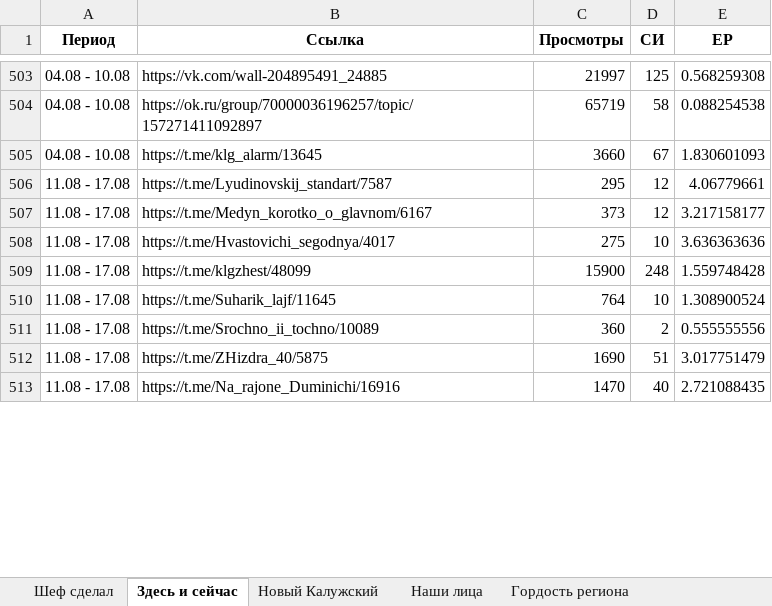
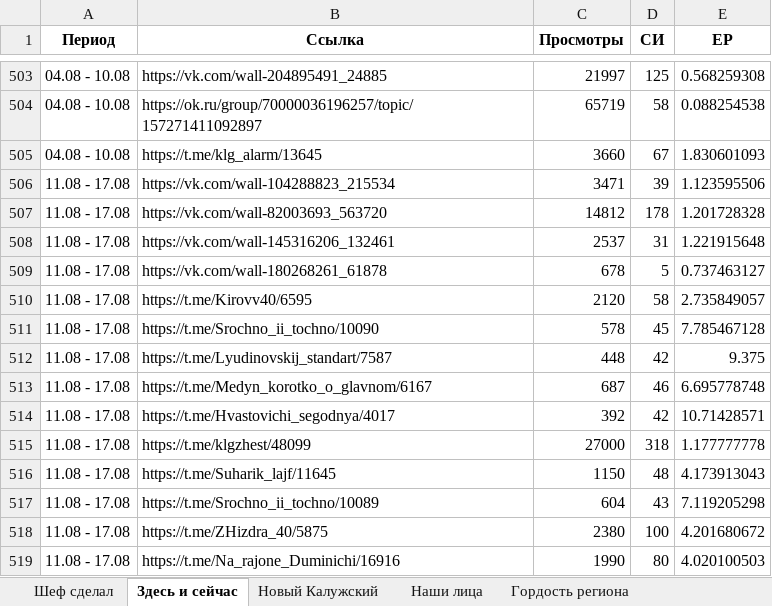
Before and after one commit to bassixs/dash, an Excel workbook: public/спецпроекты.xlsx, sheet Здесь и сейчас, drawn as a sheet; only a part is shown, gaps mark what is left out; values as stored, in another font and other column widths than the file's, no borders; conditional formats not drawn; addresses are those after the commit; the diff covers the shown part only; the diff names each change by its address in the sheet, - before the commit and + after, or states it on an @@ line.

```diff
--- a/public/спецпроекты.xlsx (sheet Здесь и сейчас)
+++ b/public/спецпроекты.xlsx (sheet Здесь и сейчас)
+row 506: 11.08 - 17.08 | https://vk.com/wall-104288823_215534 | 3471 | 39 | 1.123595506
+row 507: 11.08 - 17.08 | https://vk.com/wall-82003693_563720 | 14812 | 178 | 1.201728328
+row 508: 11.08 - 17.08 | https://vk.com/wall-145316206_132461 | 2537 | 31 | 1.221915648
+row 509: 11.08 - 17.08 | https://vk.com/wall-180268261_61878 | 678 | 5 | 0.737463127
+row 510: 11.08 - 17.08 | https://t.me/Kirovv40/6595 | 2120 | 58 | 2.735849057
+row 511: 11.08 - 17.08 | https://t.me/Srochno_ii_tochno/10090 | 578 | 45 | 7.785467128
-C512 (Просмотры): 295
+C512 (Просмотры): 448
-D512 (СИ): 12
+D512 (СИ): 42
-E512 (ЕР): 4.06779661
+E512 (ЕР): 9.375
-C513 (Просмотры): 373
+C513 (Просмотры): 687
-D513 (СИ): 12
+D513 (СИ): 46
-E513 (ЕР): 3.217158177
+E513 (ЕР): 6.695778748
-C514 (Просмотры): 275
+C514 (Просмотры): 392
-D514 (СИ): 10
+D514 (СИ): 42
-E514 (ЕР): 3.636363636
+E514 (ЕР): 10.71428571
-C515 (Просмотры): 15900
+C515 (Просмотры): 27000
-D515 (СИ): 248
+D515 (СИ): 318
-E515 (ЕР): 1.559748428
+E515 (ЕР): 1.177777778
-C516 (Просмотры): 764
+C516 (Просмотры): 1150
-D516 (СИ): 10
+D516 (СИ): 48
-E516 (ЕР): 1.308900524
+E516 (ЕР): 4.173913043
-C517 (Просмотры): 360
+C517 (Просмотры): 604
-D517 (СИ): 2
+D517 (СИ): 43
-E517 (ЕР): 0.555555556
+E517 (ЕР): 7.119205298
-C518 (Просмотры): 1690
+C518 (Просмотры): 2380
-D518 (СИ): 51
+D518 (СИ): 100
-E518 (ЕР): 3.017751479
+E518 (ЕР): 4.201680672
-C519 (Просмотры): 1470
+C519 (Просмотры): 1990
-D519 (СИ): 40
+D519 (СИ): 80
-E519 (ЕР): 2.721088435
+E519 (ЕР): 4.020100503
```
Also changed, not shown: 179 edited cells elsewhere in this sheet, sheet Наши лица, sheet Шеф сделал, sheet #Я_ГОРЖУСЬ, sheet ДЭГ, sheet Невозможно без, sheet Калужская тропа, 1 other file.
